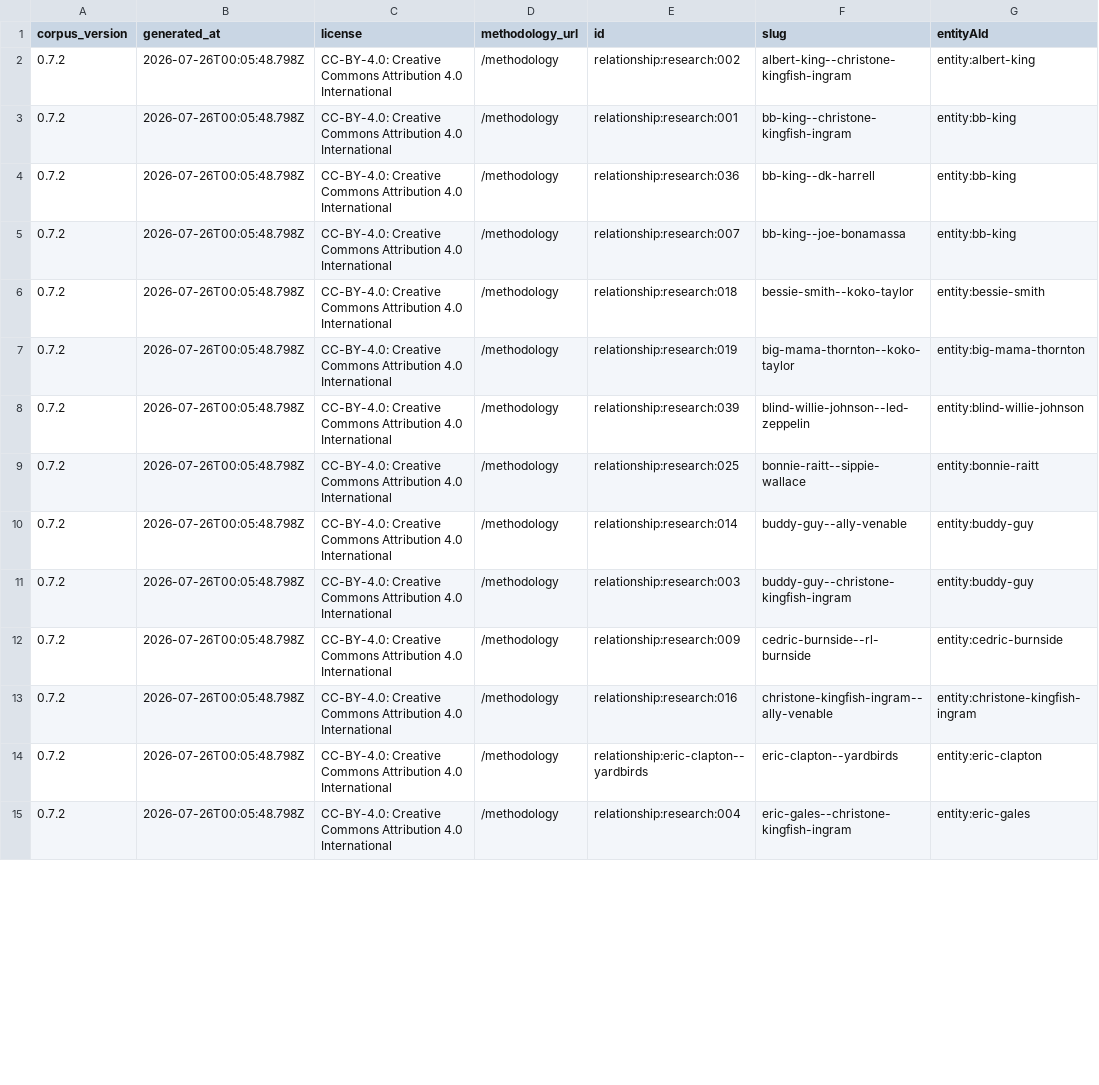
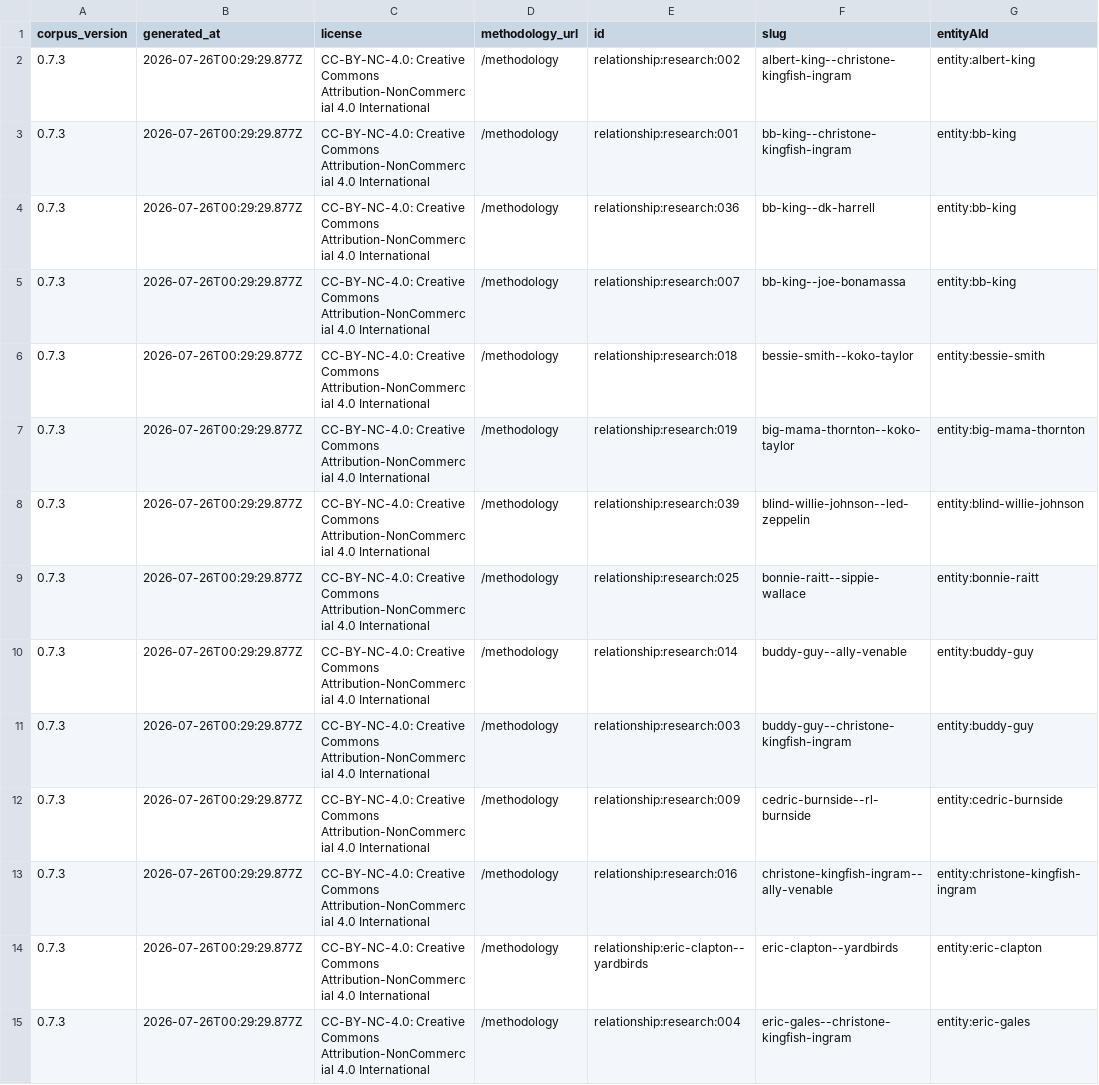
Before and after one commit to elkMm/GraphRoots, a CSV file: public/data/generated/graphroots-blues-relationships.csv, drawn as a sheet; only a part is shown; the diff covers the shown part only; the diff names each change by its address in the sheet, - before the commit and + after, or states it on an @@ line.

```diff
--- a/public/data/generated/graphroots-blues-relationships.csv
+++ b/public/data/generated/graphroots-blues-relationships.csv
-A2:A15 (corpus_version): 0.7.2
+A2:A15 (corpus_version): 0.7.3
-B2:B15 (generated_at): 2026-07-26T00:05:48.798Z
+B2:B15 (generated_at): 2026-07-26T00:29:29.877Z
-C2:C15 (license): CC-BY-4.0: Creative Commons Attribution 4.0 International
+C2:C15 (license): CC-BY-NC-4.0: Creative Commons Attribution-NonCommercial 4.0 International
```
Also changed, not shown: 87 edited cells elsewhere in this file, public/data/generated/graphroots-blues-entities.csv, 10 other files.
